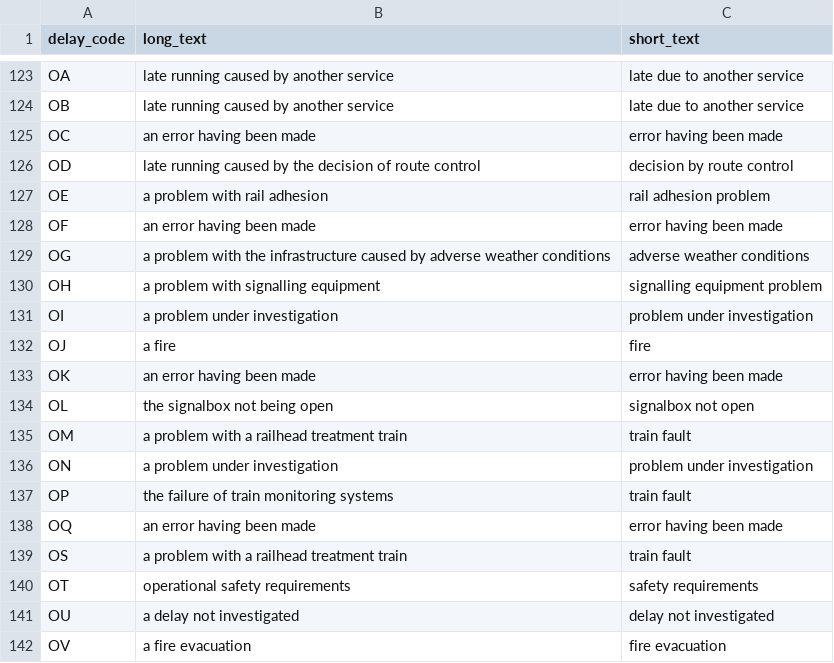
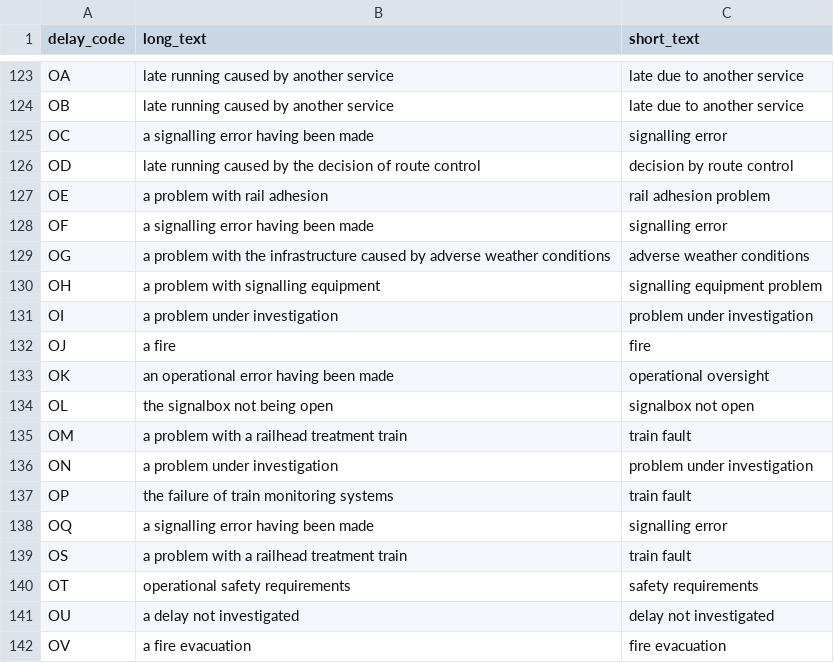
Before and after one commit to theNeoJade/nr-reference-data, a CSV file: attribution.csv, drawn as a sheet; only a part is shown, gaps mark what is left out.

Commit message:
Changed OC, OF, OK, OQ to better suit their respective reasons regarding errors being made

```diff
--- a/attribution.csv
+++ b/attribution.csv
@@ -124,6 +124,6 @@ OA,late running caused by another service,late due to another service
 OB,late running caused by another service,late due to another service
-OC,an error having been made,error having been made
+OC,a signalling error having been made,signalling error
 OD,late running caused by the decision of route control,decision by route control
 OE,a problem with rail adhesion,rail adhesion problem
-OF,an error having been made,error having been made
+OF,a signalling error having been made,signalling error
 OG,a problem with the infrastructure caused by adverse weather conditions,adverse weather conditions
@@ -132,3 +132,3 @@ OI,a problem under investigation,problem under investigation
 OJ,a fire,fire
-OK,an error having been made,error having been made
+OK,an operational error having been made,operational oversight
 OL,the signalbox not being open,signalbox not open
@@ -137,3 +137,3 @@ ON,a problem under investigation,problem under investigation
 OP,the failure of train monitoring systems,train fault
-OQ,an error having been made,error having been made
+OQ,a signalling error having been made,signalling error
 OS,a problem with a railhead treatment train,train fault
```
